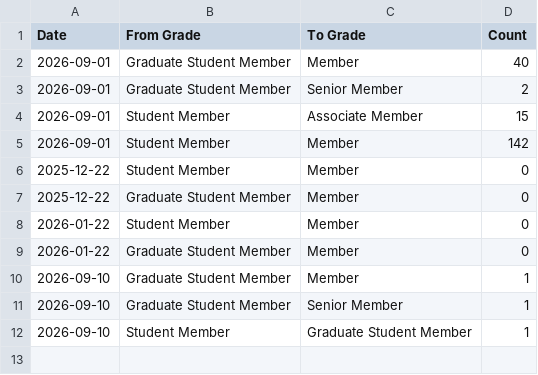
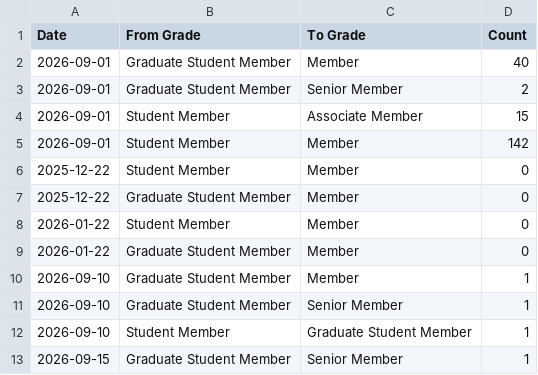
Before and after one commit to Crola1702/st_ou_vitality, a CSV file: membership_promotions_summary.csv, drawn as a sheet.

```diff
--- a/membership_promotions_summary.csv
+++ b/membership_promotions_summary.csv
@@ -12 +12,2 @@ Date,From Grade,To Grade,Count
 2026-09-10,Student Member,Graduate Student Member,1
+2026-09-15,Graduate Student Member,Senior Member,1
```
Also changed, not shown: membership_type_history.csv, vitality_report.csv, 6 other files.
